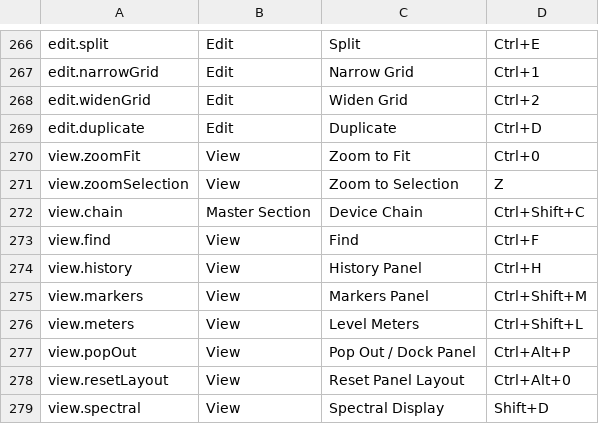
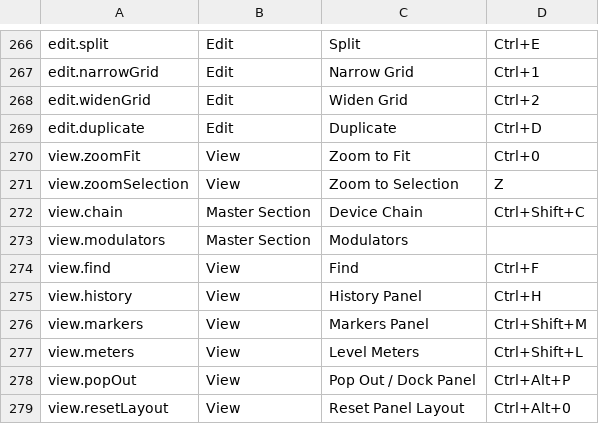
Before and after one commit to phinyx852Hz/audio-editor, a TSV file: docs/manual/data/commands.tsv, drawn as a sheet; only a part is shown, gaps mark what is left out; the shorter side is filled out with more unchanged rows; the diff names each change by its address in the sheet, - before the commit and + after, or states it on an @@ line.

```diff
--- a/docs/manual/data/commands.tsv
+++ b/docs/manual/data/commands.tsv
+row 273: view.modulators | Master Section | Modulators
```
Also changed, not shown: 16 other files.
